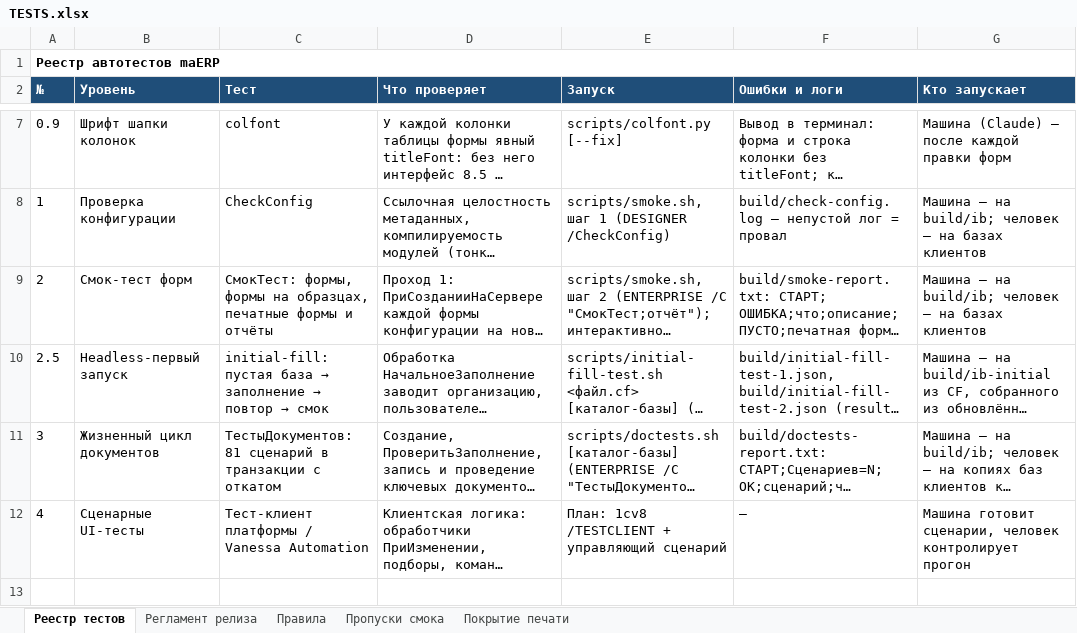
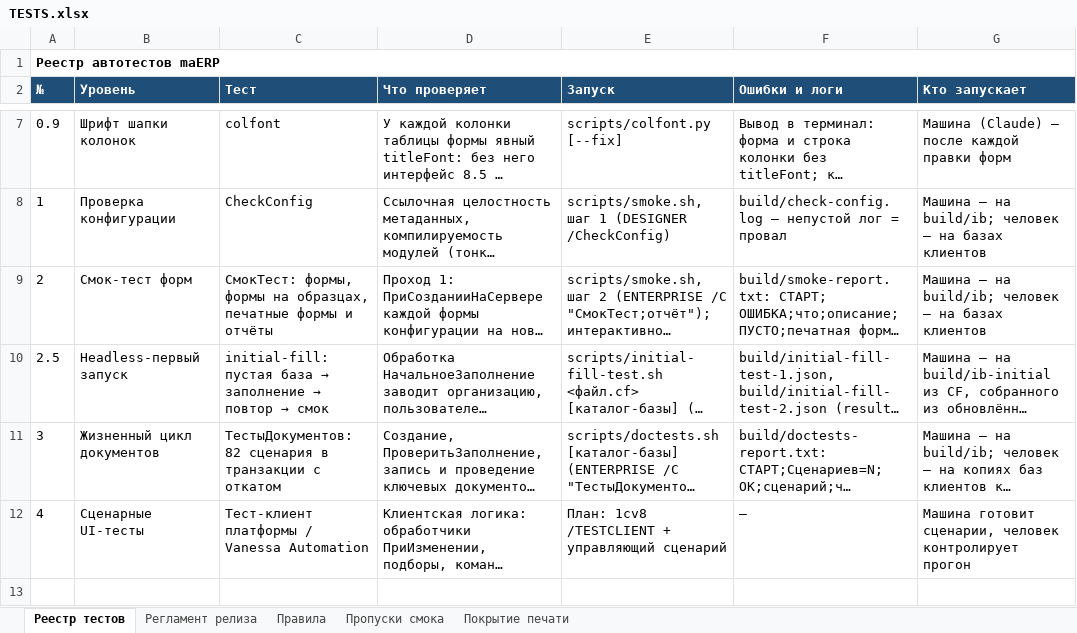
Before and after one commit to bigsofter/maERP, an Excel workbook: docs/TESTS.xlsx, sheet Реестр тестов, drawn as a sheet; only a part is shown, gaps mark what is left out; long unchanged cells end in …; values as stored, in another font and other column widths than the file's, no borders; the diff covers the shown part only; the diff names each change by its address in the sheet, - before the commit and + after, or states it on an @@ line.

```diff
--- a/docs/TESTS.xlsx (sheet Реестр тестов)
+++ b/docs/TESTS.xlsx (sheet Реестр тестов)
-C11 (Тест): ТестыДокументов: 81 сценарий в транзакции…
+C11 (Тест): ТестыДокументов: 82 сценария в транзакции…
```
Also changed, not shown: 1 edited cell elsewhere in this sheet, 36 other files.
